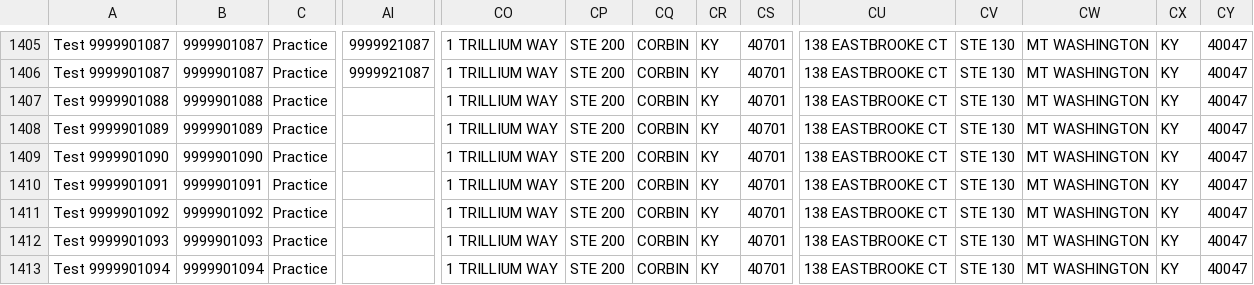
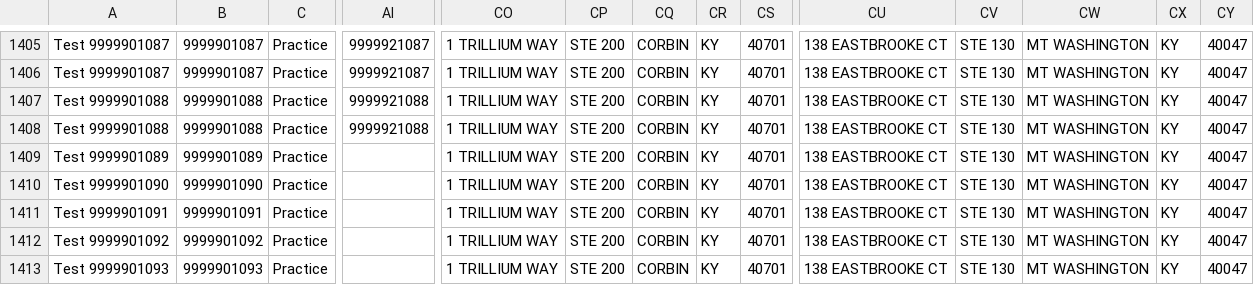
Before and after one commit to dseyfullin/Bulk_Upload_Automation, a CSV file: RCCA_NetworkProviderBulkUpload_20190815_1534.csv, drawn as a sheet; only a part is shown, gaps mark what is left out; the shorter side is filled out with more unchanged rows; rows hold the shown columns only; the diff names each change by its address in the sheet, - before the commit and + after, or states it on an @@ line.

Commit message:
Update RCCA_NetworkProviderBulkUpload_20190815_1534.csv

```diff
--- a/RCCA_NetworkProviderBulkUpload_20190815_1534.csv
+++ b/RCCA_NetworkProviderBulkUpload_20190815_1534.csv
-AI1407: (empty)
+AI1407: 9999921088
+row 1408: Test 9999901088 | 9999901088 | Practice | 9999921088 | 1 TRILLIUM WAY | STE 200 | CORBIN | KY | 40701 | 138 EASTBROOKE CT | STE 130 | MT WASHINGTON | KY | 40047
```
